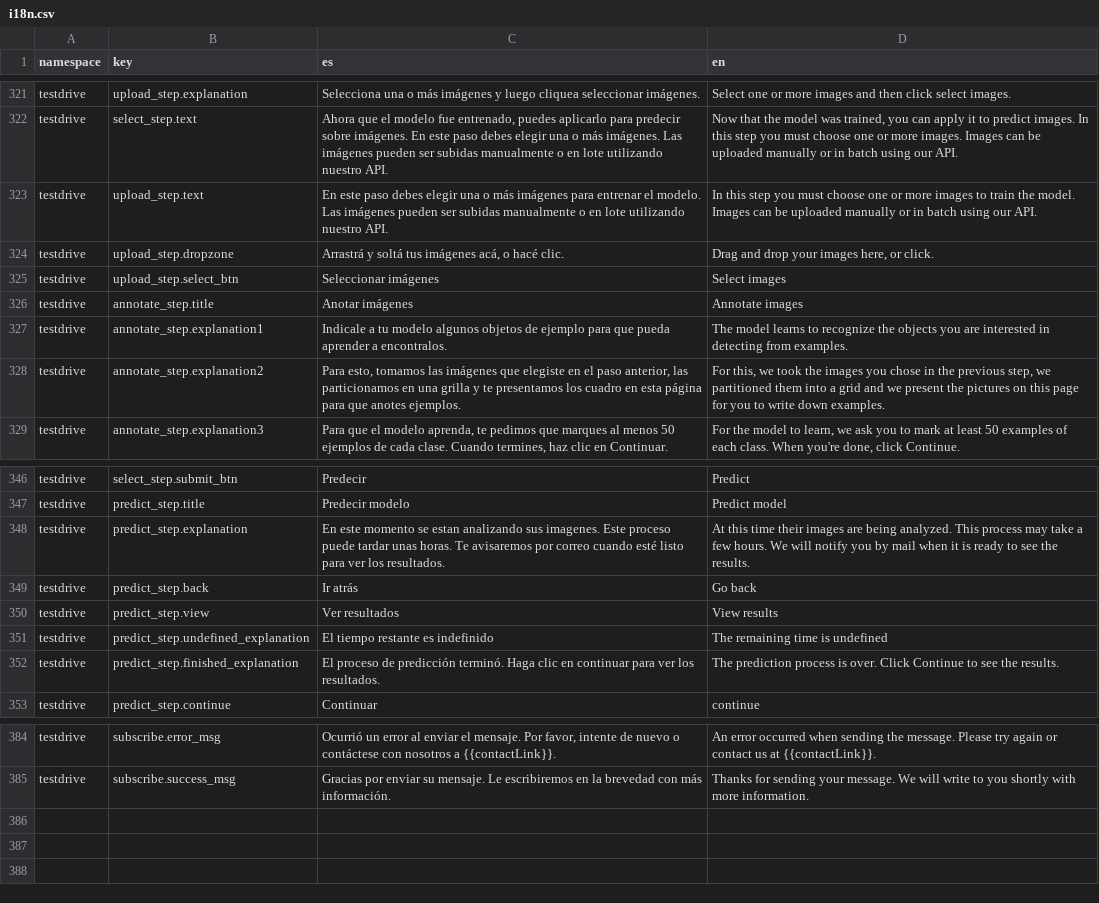
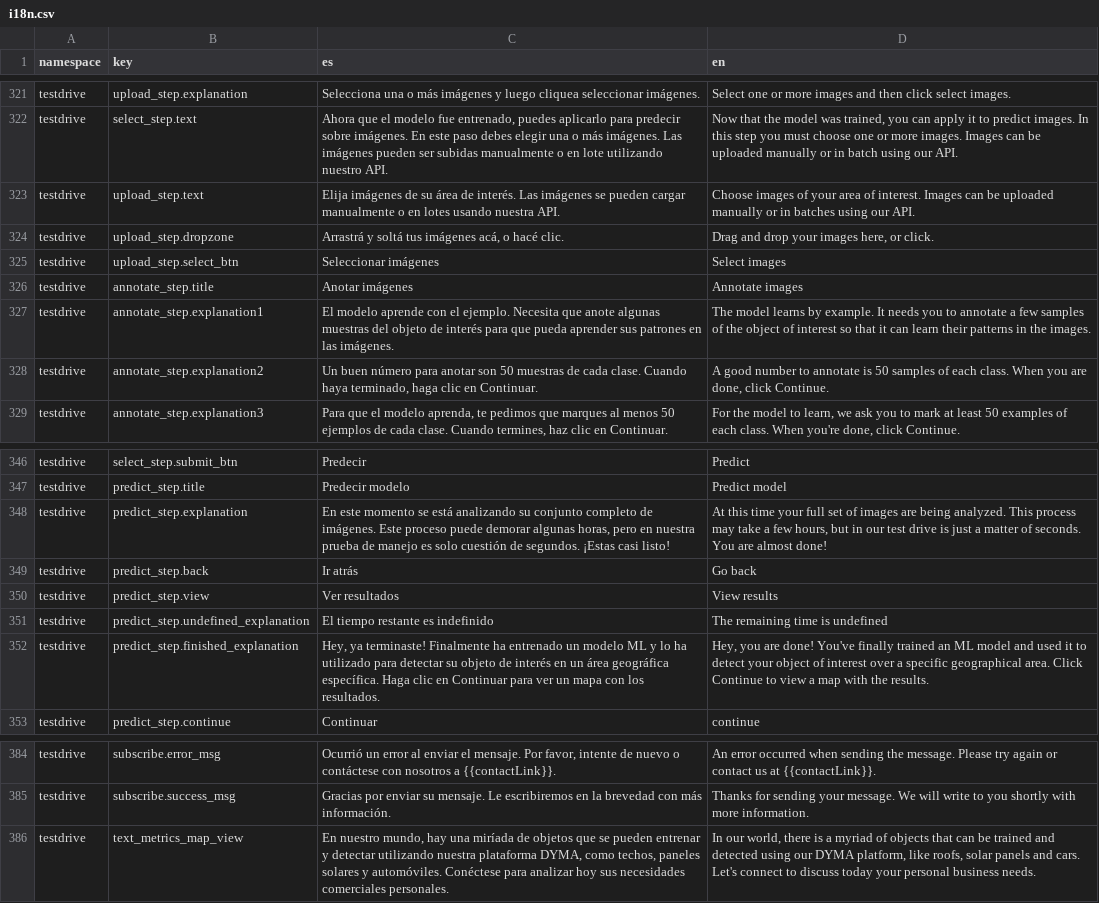
Before and after one commit to dymaxionlabs/platform, a CSV file: i18n.csv, drawn as a sheet; only a part is shown, gaps mark what is left out.

Commit message:
text annotate

```diff
--- a/i18n.csv
+++ b/i18n.csv
@@ -324,3 +324,3 @@ testdrive,upload_step.explanation,Selecciona una o más imágenes y luego clique
 testdrive,select_step.text,"Ahora que el modelo fue entrenado, puedes aplicarlo para predecir sobre imágenes. En este paso debes elegir una o más imágenes. Las imágenes pueden ser subidas manualmente o en lote utilizando nuestro API.","Now that the model was trained, you can apply it to predict images. In this step you must choose one or more images. Images can be uploaded manually or in batch using our API."
-testdrive,upload_step.text,En este paso debes elegir una o más imágenes para entrenar el modelo. Las imágenes pueden ser subidas manualmente o en lote utilizando nuestro API.,In this step you must choose one or more images to train the model. Images can be uploaded manually or in batch using our API.
+testdrive,upload_step.text,Elija imágenes de su área de interés. Las imágenes se pueden cargar manualmente o en lotes usando nuestra API.,Choose images of your area of interest. Images can be uploaded manually or in batches using our API.
 testdrive,upload_step.dropzone,"Arrastrá y soltá tus imágenes acá, o hacé clic.","Drag and drop your images here, or click."
@@ -328,5 +328,5 @@ testdrive,upload_step.select_btn,Seleccionar imágenes,Select images
 testdrive,annotate_step.title,Anotar imágenes,Annotate images
-testdrive,"annotate_step.explanation1
-",Indicale a tu modelo algunos objetos de ejemplo para que pueda aprender a encontralos.  ,The model learns to recognize the objects you are interested in detecting from examples.
-testdrive,annotate_step.explanation2,"Para esto, tomamos las imágenes que elegiste en el paso anterior, las particionamos en una grilla y te presentamos los cuadro en esta página para que anotes ejemplos.","For this, we took the images you chose in the previous step, we partitioned them into a grid and we present the pictures on this page for you to write down examples."
+testdrive,"annotate_step.explanation1
+",El modelo aprende con el ejemplo. Necesita que anote algunas muestras del objeto de interés para que pueda aprender sus patrones en las imágenes.,The model learns by example. It needs you to annotate a few samples of the object of interest so that it can learn their patterns in the images.
+testdrive,annotate_step.explanation2,"Un buen número para anotar son 50 muestras de cada clase. Cuando haya terminado, haga clic en Continuar.","A good number to annotate is 50 samples of each class. When you are done, click Continue."
 testdrive,"annotate_step.explanation3
@@ -351,3 +351,3 @@ testdrive,select_step.submit_btn,Predecir,Predict
 testdrive,predict_step.title,Predecir modelo,Predict model
-testdrive,predict_step.explanation,En este momento se estan analizando sus imagenes. Este proceso puede tardar unas horas. Te avisaremos por correo cuando esté listo para ver los resultados.,At this time their images are being analyzed. This process may take a few hours. We will notify you by mail when it is ready to see the results.
+testdrive,predict_step.explanation,"En este momento se está analizando su conjunto completo de imágenes. Este proceso puede demorar algunas horas, pero en nuestra prueba de manejo es solo cuestión de segundos. ¡Estas casi listo!","At this time your full set of images are being analyzed. This process may take a few hours, but in our test drive is just a matter of seconds. You are almost done!"
 testdrive,predict_step.back,Ir atrás,Go back
@@ -355,3 +355,3 @@ testdrive,predict_step.view,Ver resultados,View results
 testdrive,predict_step.undefined_explanation,El tiempo restante es indefinido,The remaining time is undefined
-testdrive,predict_step.finished_explanation,El proceso de predicción terminó. Haga clic en continuar para ver los resultados.,The prediction process is over. Click Continue to see the results.
+testdrive,predict_step.finished_explanation,"Hey, ya terminaste! Finalmente ha entrenado un modelo ML y lo ha utilizado para detectar su objeto de interés en un área geográfica específica. Haga clic en Continuar para ver un mapa con los resultados.","Hey, you are done! You've finally trained an ML model and used it to detect your object of interest over a specific geographical area. Click Continue to view a map with the results."
 testdrive,predict_step.continue,Continuar,continue
@@ -390 +390,2 @@ testdrive,subscribe.error_msg,"Ocurrió un error al enviar el mensaje. Por favor
 testdrive,subscribe.success_msg,Gracias por enviar su mensaje. Le escribiremos en la brevedad con más información.,Thanks for sending your message. We will write to you shortly with more information.
+testdrive,text_metrics_map_view,"En nuestro mundo, hay una miríada de objetos que se pueden entrenar y detectar utilizando nuestra plataforma DYMA, como techos, paneles solares y automóviles. Conéctese para analizar hoy sus necesidades comerciales personales.","In our world, there is a myriad of objects that can be trained and detected using our DYMA platform, like roofs, solar panels and cars. Let's connect to discuss today your personal business needs."
```
Also changed, not shown: 3 other files.
